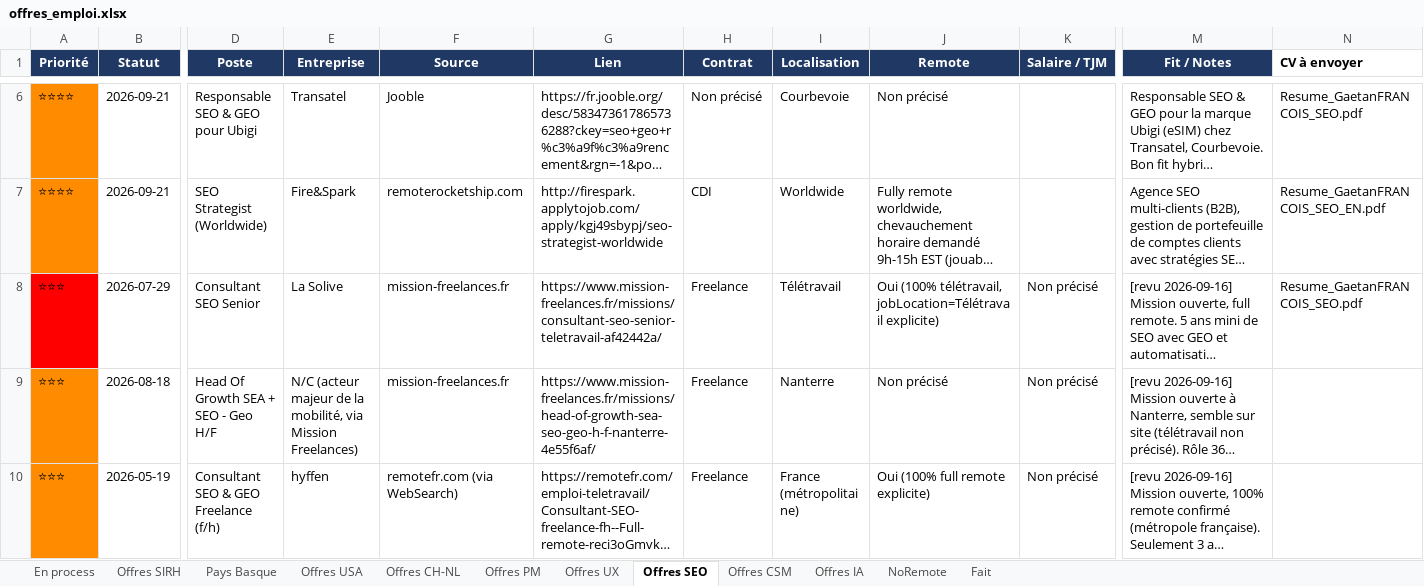
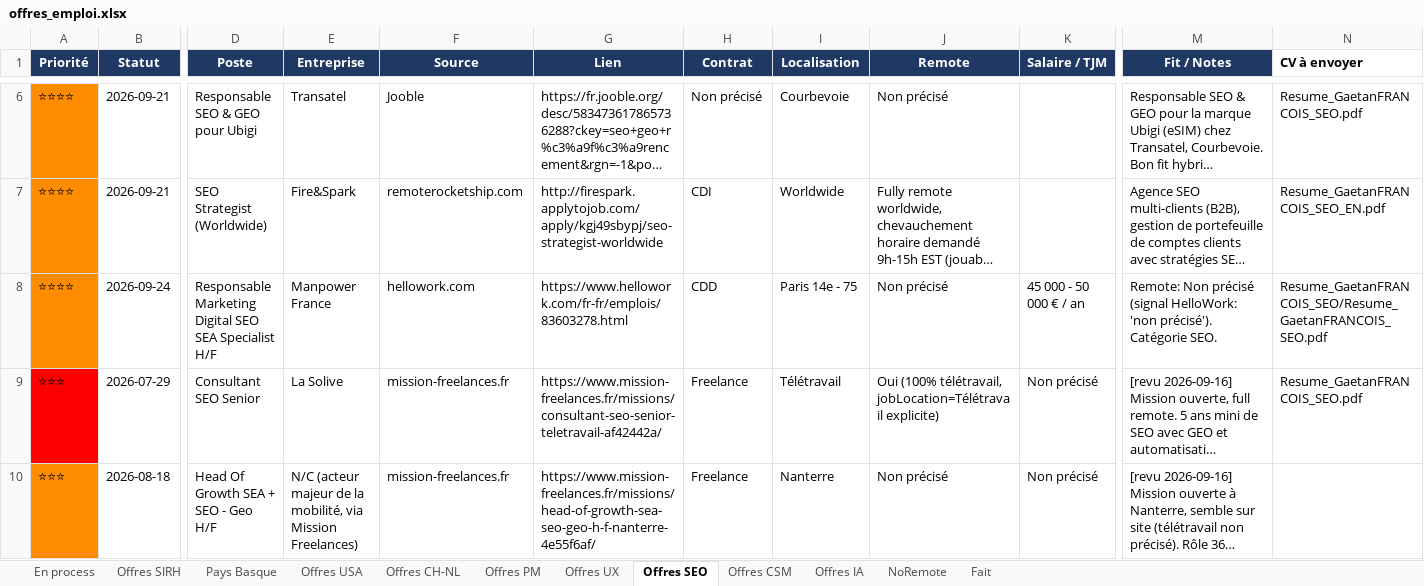
Before and after one commit to MisterZogs/recherche-taf, an Excel workbook: offres_emploi.xlsx, sheet Offres SEO, drawn as a sheet; only a part is shown, gaps mark what is left out; the shorter side is filled out with more unchanged rows; long unchanged cells end in …; values as stored, in another font and other column widths than the file's, no borders; rows hold the shown columns only; the diff covers the shown part only; the diff names each change by its address in the sheet, - before the commit and + after, or states it on an @@ line.

```diff
--- a/offres_emploi.xlsx (sheet Offres SEO)
+++ b/offres_emploi.xlsx (sheet Offres SEO)
+row 8: ⭐⭐⭐⭐ | 2026-09-24 | Responsable Marketing Digital SEO SEA Specialist H/F | Manpower France | hellowork.com | https://www.hellowork.com/fr-fr/emplois/83603278.html | CDD | Paris 14e - 75 | Non précisé | 45 000 - 50 000 € / an | Remote: Non précisé (signal HelloWork: 'non précisé'). Catégorie SEO. | Resume_GaetanFRANCOIS_SEO/Resume_GaetanFRANCOIS_SEO.pdf
```
Also changed, not shown: 1 added row elsewhere in this sheet, sheet Offres CSM, sheet Offres SIRH, sheet NoRemote, sheet Offres PM, sheet Offres IA, sheet Offres UX, 4 more sheets, hidden cells, 2 other files.
